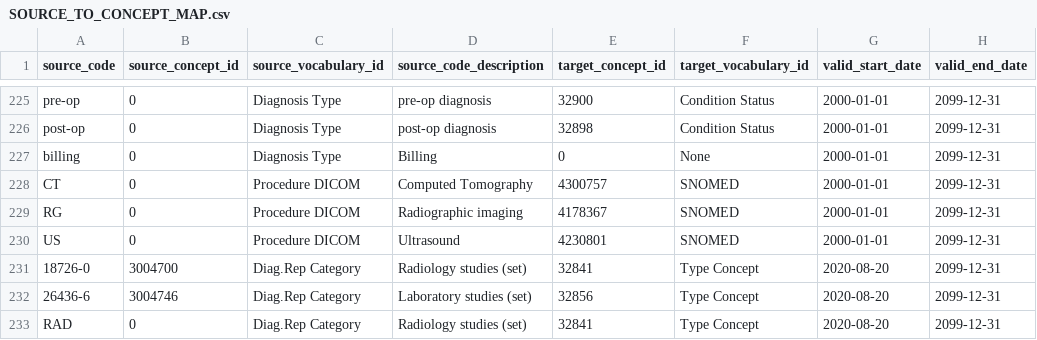
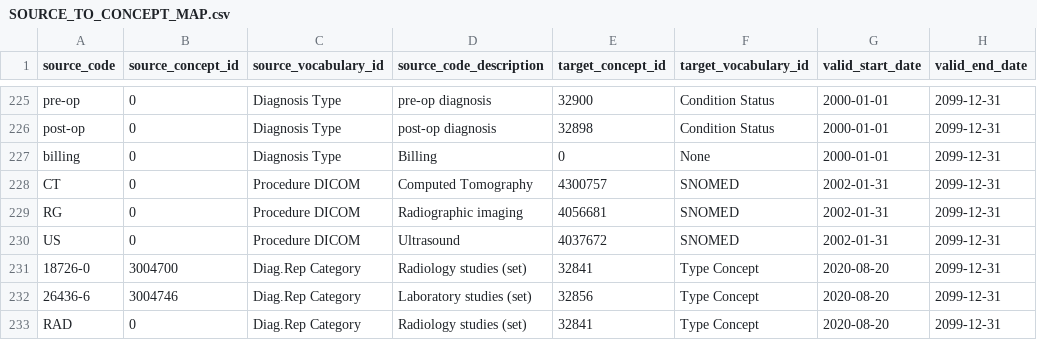
Before and after one commit to OHDSI/ETL-German-FHIR-Core, a CSV file: src/main/resources/SOURCE_TO_CONCEPT_MAP.csv, drawn as a sheet; only a part is shown, gaps mark what is left out; the diff names each change by its address in the sheet, - before the commit and + after, or states it on an @@ line.

Commit message:
fix: fixed the concept_id and validity for DICOM data

```diff
--- a/src/main/resources/SOURCE_TO_CONCEPT_MAP.csv
+++ b/src/main/resources/SOURCE_TO_CONCEPT_MAP.csv
-G228:G230 (valid_start_date): 2000-01-01
+G228:G230 (valid_start_date): 2002-01-31
-E229 (target_concept_id): 4178367
+E229 (target_concept_id): 4056681
-E230 (target_concept_id): 4230801
+E230 (target_concept_id): 4037672
```
